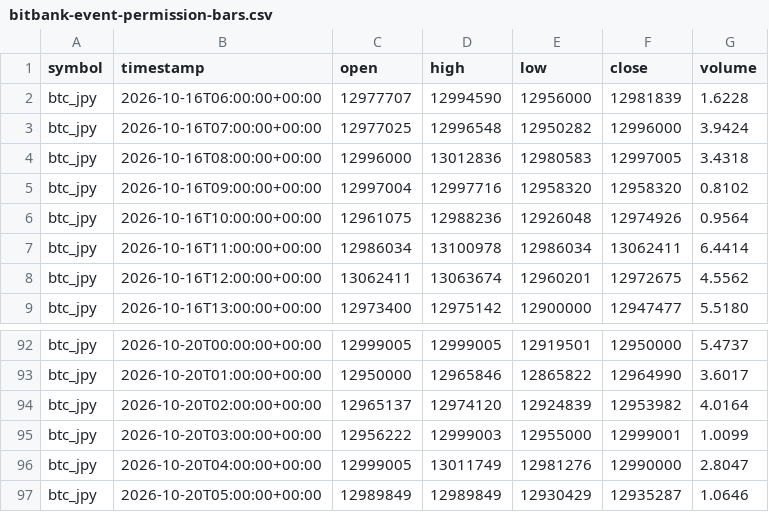
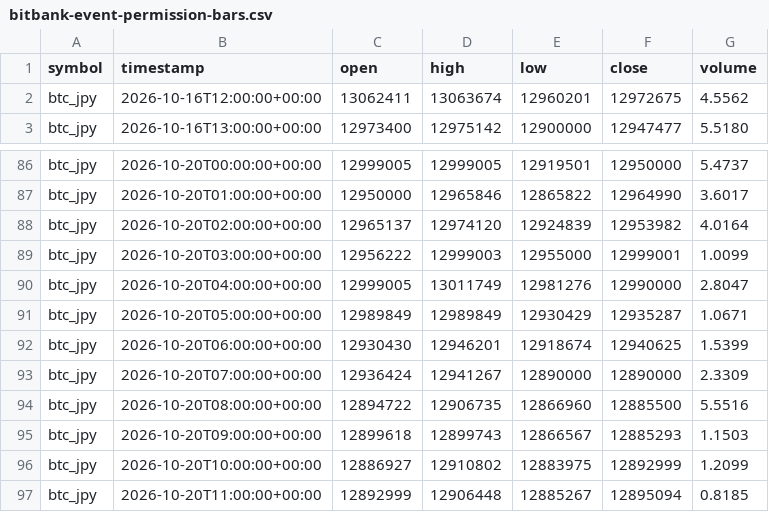
Before and after one commit to crypto-hypothesis-lab/crypto-simulator, a CSV file: data/paper-event/bitbank-event-permission-bars.csv, drawn as a sheet; only a part is shown, gaps mark what is left out.

```diff
--- a/data/paper-event/bitbank-event-permission-bars.csv
+++ b/data/paper-event/bitbank-event-permission-bars.csv
@@ -1,8 +1,2 @@
 symbol,timestamp,open,high,low,close,volume
-btc_jpy,2026-10-16T06:00:00+00:00,12977707,12994590,12956000,12981839,1.6228
-btc_jpy,2026-10-16T07:00:00+00:00,12977025,12996548,12950282,12996000,3.9424
-btc_jpy,2026-10-16T08:00:00+00:00,12996000,13012836,12980583,12997005,3.4318
-btc_jpy,2026-10-16T09:00:00+00:00,12997004,12997716,12958320,12958320,0.8102
-btc_jpy,2026-10-16T10:00:00+00:00,12961075,12988236,12926048,12974926,0.9564
-btc_jpy,2026-10-16T11:00:00+00:00,12986034,13100978,12986034,13062411,6.4414
 btc_jpy,2026-10-16T12:00:00+00:00,13062411,13063674,12960201,12972675,4.5562
@@ -96,2 +90,8 @@ btc_jpy,2026-10-20T03:00:00+00:00,12956222,12999003,12955000,12999001,1.0099
 btc_jpy,2026-10-20T04:00:00+00:00,12999005,13011749,12981276,12990000,2.8047
-btc_jpy,2026-10-20T05:00:00+00:00,12989849,12989849,12930429,12935287,1.0646
+btc_jpy,2026-10-20T05:00:00+00:00,12989849,12989849,12930429,12935287,1.0671
+btc_jpy,2026-10-20T06:00:00+00:00,12930430,12946201,12918674,12940625,1.5399
+btc_jpy,2026-10-20T07:00:00+00:00,12936424,12941267,12890000,12890000,2.3309
+btc_jpy,2026-10-20T08:00:00+00:00,12894722,12906735,12866960,12885500,5.5516
+btc_jpy,2026-10-20T09:00:00+00:00,12899618,12899743,12866567,12885293,1.1503
+btc_jpy,2026-10-20T10:00:00+00:00,12886927,12910802,12883975,12892999,1.2099
+btc_jpy,2026-10-20T11:00:00+00:00,12892999,12906448,12885267,12895094,0.8185
```
Also changed, not shown: data/paper-event/hyperliquid-event-permission-bars.csv, data/paper-event/mexc-event-permission-bars.csv, 3 other files.
